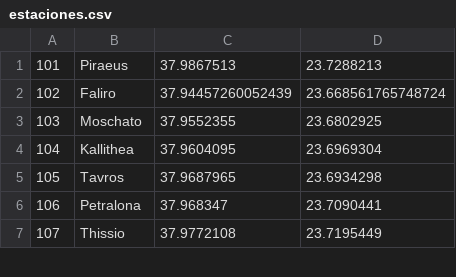
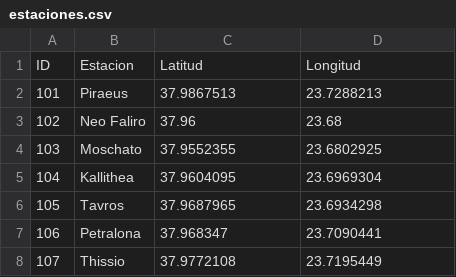
Before and after one commit to alvarocaboUPM/IA, a CSV file: data/estaciones.csv, drawn as a sheet; only a part is shown; removed rows and columns are numbered as before the commit, all else as after; the diff names each change by its address in the sheet, - before the commit and + after, or states it on an @@ line.

```diff
--- a/data/estaciones.csv
+++ b/data/estaciones.csv
+row 1: ID | Estacion | Latitud | Longitud
-row 2: 102 | Faliro | 37.94457260052439 | 23.668561765748724
+row 3: 102 | Neo Faliro | 37.96 | 23.68
```
Also changed, not shown: data/matrix.csv, 8 other files.
